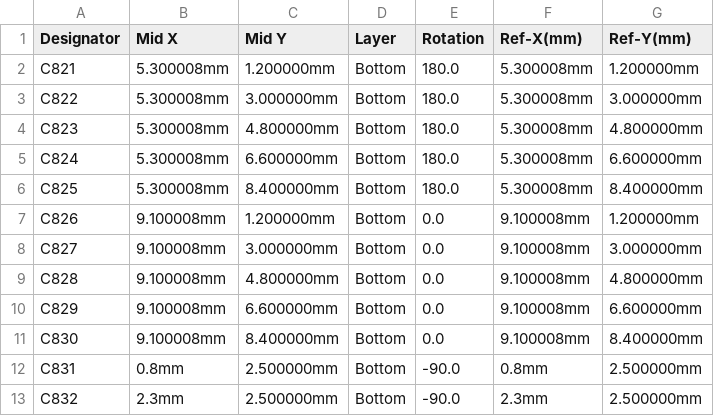
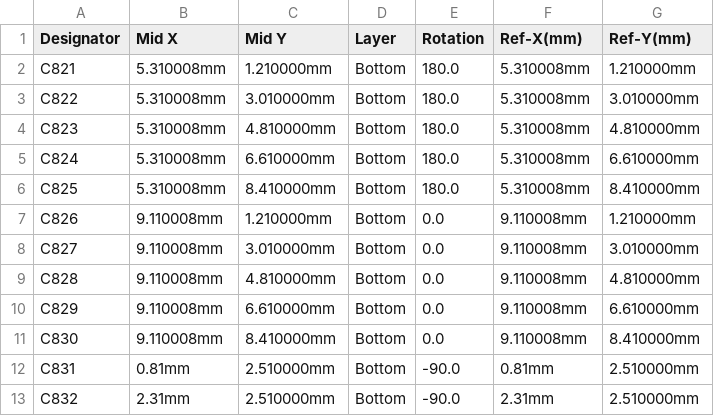
Before and after one commit to andreika-git/hellen-one, a CSV file: modules/motor-driver/0.1/motor-driver-CPL.csv, drawn as a sheet; only a part is shown; the diff covers the shown part only.

Commit message:
#376 motor-driver

```diff
--- a/modules/motor-driver/0.1/motor-driver-CPL.csv
+++ b/modules/motor-driver/0.1/motor-driver-CPL.csv
@@ -1,13 +1,13 @@
 Designator,Mid X,Mid Y,Layer,Rotation,Ref-X(mm),Ref-Y(mm)
-C821,5.300008mm,1.200000mm,Bottom,180.0,5.300008mm,1.200000mm
-C822,5.300008mm,3.000000mm,Bottom,180.0,5.300008mm,3.000000mm
-C823,5.300008mm,4.800000mm,Bottom,180.0,5.300008mm,4.800000mm
-C824,5.300008mm,6.600000mm,Bottom,180.0,5.300008mm,6.600000mm
-C825,5.300008mm,8.400000mm,Bottom,180.0,5.300008mm,8.400000mm
-C826,9.100008mm,1.200000mm,Bottom,0.0,9.100008mm,1.200000mm
-C827,9.100008mm,3.000000mm,Bottom,0.0,9.100008mm,3.000000mm
-C828,9.100008mm,4.800000mm,Bottom,0.0,9.100008mm,4.800000mm
-C829,9.100008mm,6.600000mm,Bottom,0.0,9.100008mm,6.600000mm
-C830,9.100008mm,8.400000mm,Bottom,0.0,9.100008mm,8.400000mm
-C831,0.8mm,2.500000mm,Bottom,-90.0,0.8mm,2.500000mm
-C832,2.3mm,2.500000mm,Bottom,-90.0,2.3mm,2.500000mm
+C821,5.310008mm,1.210000mm,Bottom,180.0,5.310008mm,1.210000mm
+C822,5.310008mm,3.010000mm,Bottom,180.0,5.310008mm,3.010000mm
+C823,5.310008mm,4.810000mm,Bottom,180.0,5.310008mm,4.810000mm
+C824,5.310008mm,6.610000mm,Bottom,180.0,5.310008mm,6.610000mm
+C825,5.310008mm,8.410000mm,Bottom,180.0,5.310008mm,8.410000mm
+C826,9.110008mm,1.210000mm,Bottom,0.0,9.110008mm,1.210000mm
+C827,9.110008mm,3.010000mm,Bottom,0.0,9.110008mm,3.010000mm
+C828,9.110008mm,4.810000mm,Bottom,0.0,9.110008mm,4.810000mm
+C829,9.110008mm,6.610000mm,Bottom,0.0,9.110008mm,6.610000mm
+C830,9.110008mm,8.410000mm,Bottom,0.0,9.110008mm,8.410000mm
+C831,0.81mm,2.510000mm,Bottom,-90.0,0.81mm,2.510000mm
+C832,2.31mm,2.510000mm,Bottom,-90.0,2.31mm,2.510000mm
```
Also changed, not shown: 20 edited cells elsewhere in this file, kicad/modules/hellen1-motor-driver/gerber/hellen1-motor-driver-all-pos.csv, 29 other files.
